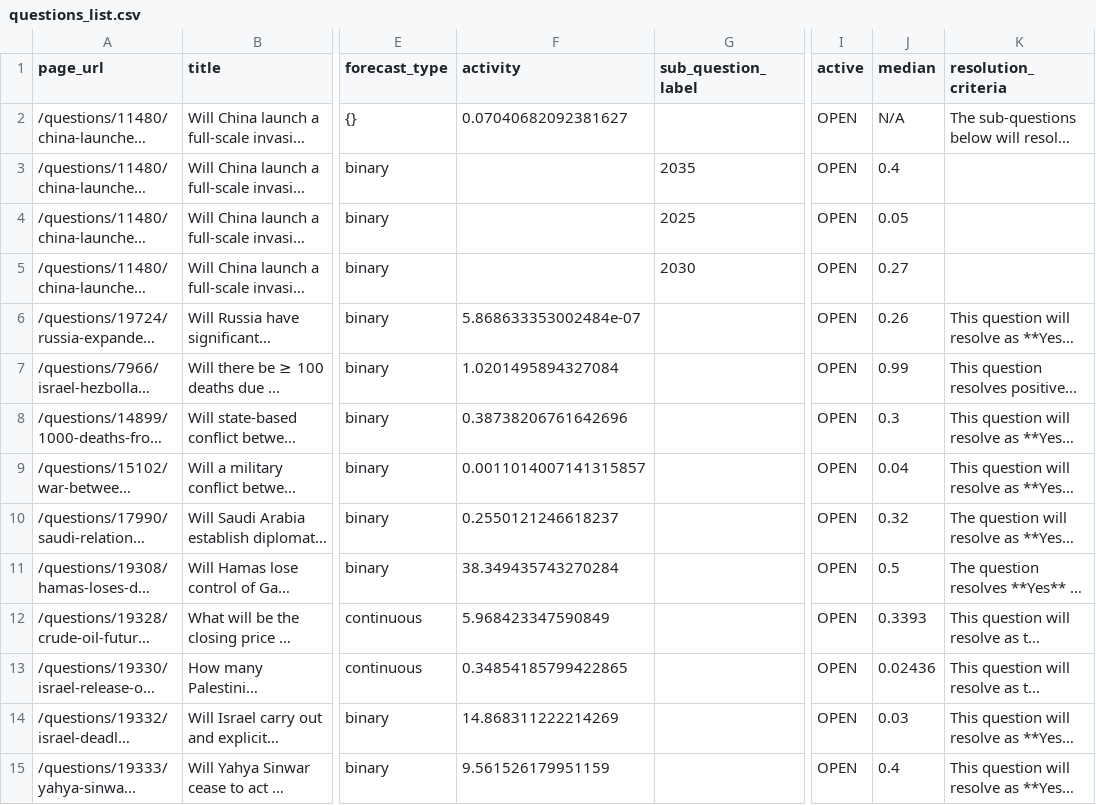
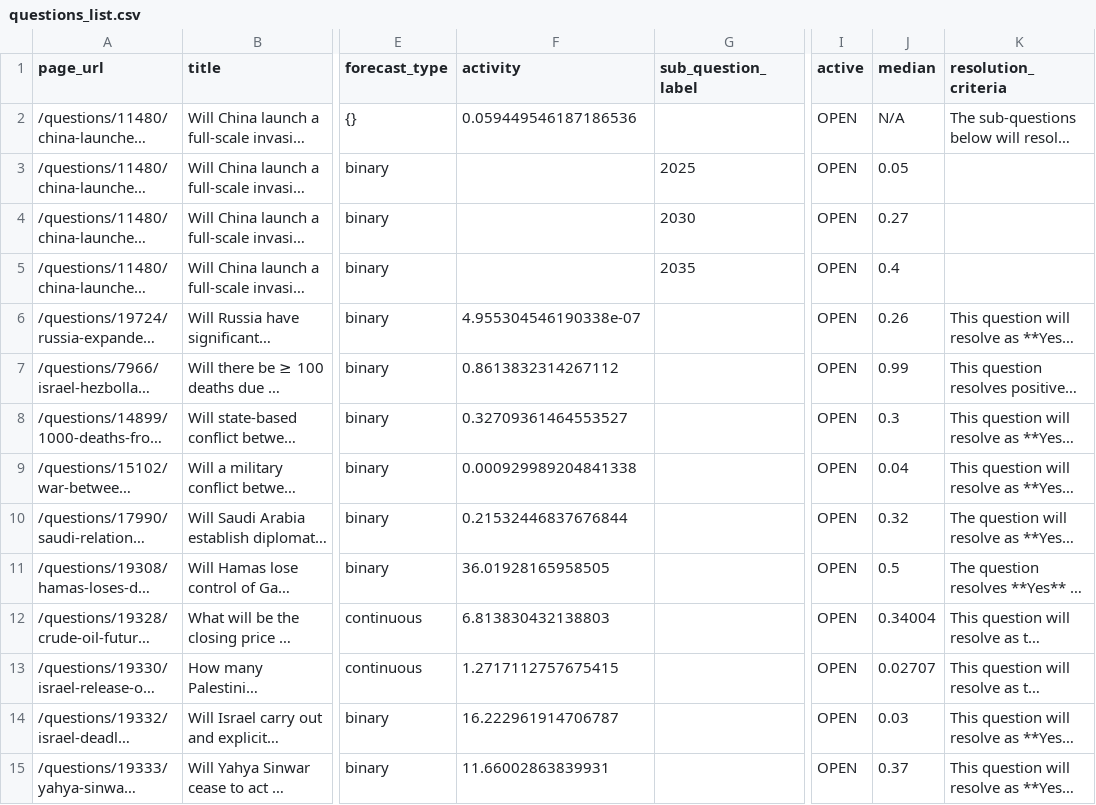
Before and after one commit to ryooan/metaculus-mapping, a CSV file: questions_list.csv, drawn as a sheet; only a part is shown, gaps mark what is left out; long unchanged cells end in …; the diff covers the shown part only; the diff names each change by its address in the sheet, - before the commit and + after, or states it on an @@ line.

```diff
--- a/questions_list.csv
+++ b/questions_list.csv
-F2 (activity): 0.07040682092381627
+F2 (activity): 0.059449546187186536
@@ row 3 moved to row 5: /questions/11480/china-launches-invasion… @@
-F6 (activity): 5.868633353002484e-07
+F6 (activity): 4.955304546190338e-07
-F7 (activity): 1.0201495894327084
+F7 (activity): 0.8613832314267112
-F8 (activity): 0.38738206761642696
+F8 (activity): 0.32709361464553527
-F9 (activity): 0.0011014007141315857
+F9 (activity): 0.000929989204841338
-F10 (activity): 0.2550121246618237
+F10 (activity): 0.21532446837676844
-F11 (activity): 38.349435743270284
+F11 (activity): 36.01928165958505
-F12 (activity): 5.968423347590849
+F12 (activity): 6.813830432138803
-J12 (median): 0.3393
+J12 (median): 0.34004
-F13 (activity): 0.34854185799422865
+F13 (activity): 1.2717112757675415
-J13 (median): 0.02436
+J13 (median): 0.02707
-F14 (activity): 14.868311222214269
+F14 (activity): 16.222961914706787
-F15 (activity): 9.561526179951159
+F15 (activity): 11.66002863839931
-J15 (median): 0.4
+J15 (median): 0.37
```
Also changed, not shown: 2 moved rows and 25 edited cells elsewhere in this file.
